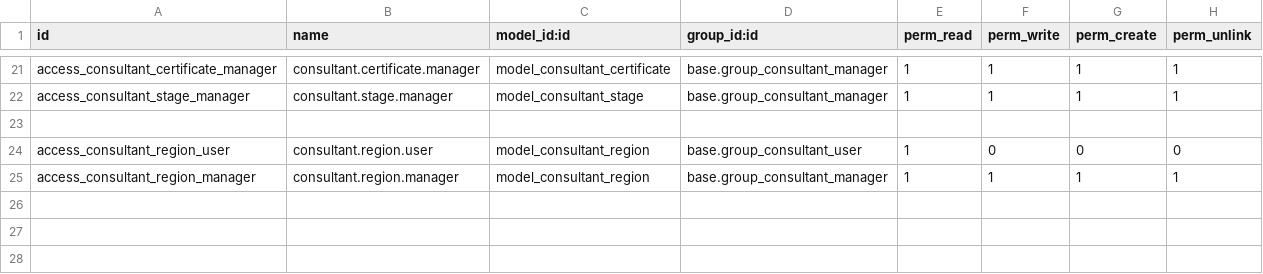
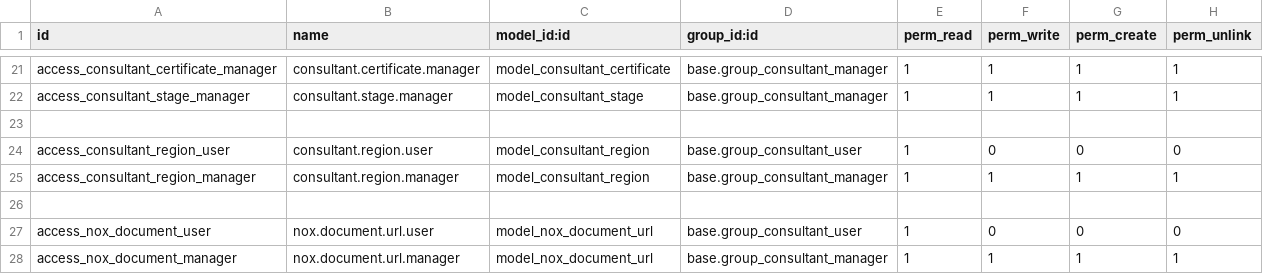
Before and after one commit to larmar/consultant, a CSV file: consultant/security/ir.model.access.csv, drawn as a sheet; only a part is shown, gaps mark what is left out.

Commit message:
form view to configure NOX Document URL

```diff
--- a/consultant/security/ir.model.access.csv
+++ b/consultant/security/ir.model.access.csv
@@ -25 +25,4 @@ access_consultant_region_user,consultant.region.user,model_consultant_region,bas
 access_consultant_region_manager,consultant.region.manager,model_consultant_region,base.group_consultant_manager,1,1,1,1
+,,,,,,,
+access_nox_document_user,nox.document.url.user,model_nox_document_url,base.group_consultant_user,1,0,0,0
+access_nox_document_manager,nox.document.url.manager,model_nox_document_url,base.group_consultant_manager,1,1,1,1
```
Also changed, not shown: 5 other files.
